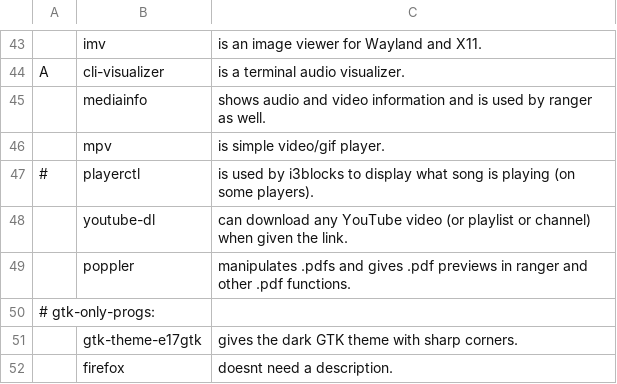
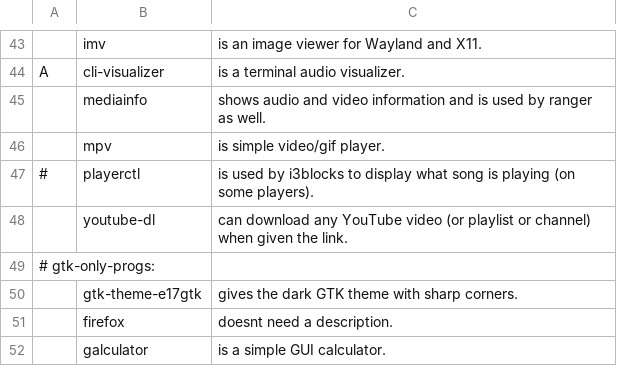
Before and after one commit to ispanos/anergos, a CSV file: progs.csv, drawn as a sheet; only a part is shown, gaps mark what is left out; the shorter side is filled out with more unchanged rows; the diff names each change by its address in the sheet, - before the commit and + after, or states it on an @@ line.

Commit message:
Update progs.csv

```diff
--- a/progs.csv
+++ b/progs.csv
-row 49:  | poppler | manipulates .pdfs and gives .pdf previews in ranger and other .pdf functions.
```
